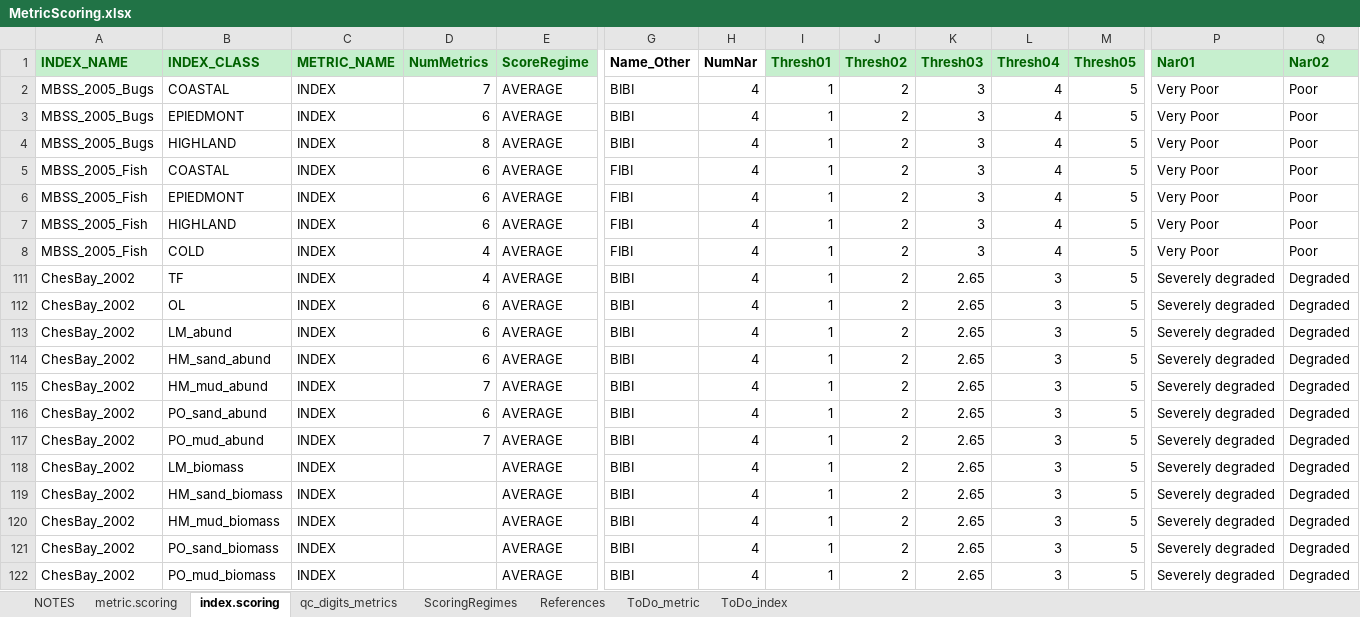
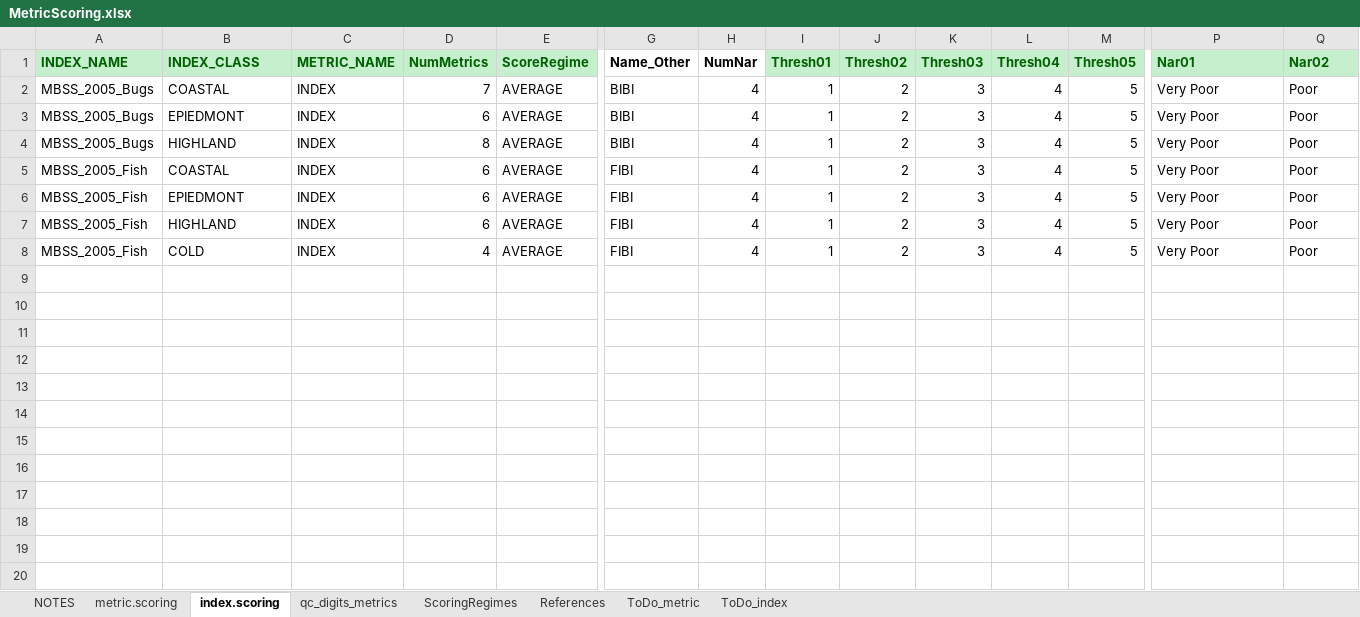
Before and after one commit to leppott/BioMonTools, an Excel workbook: inst/extdata/MetricScoring.xlsx, sheet index.scoring, drawn as a sheet; only a part is shown, gaps mark what is left out; values as stored, in another font and other column widths than the file's, no borders; rows hold the shown columns only; the diff names each change by its address in the sheet, - before the commit and + after, or states it on an @@ line.

```diff
--- a/inst/extdata/MetricScoring.xlsx (sheet index.scoring)
+++ b/inst/extdata/MetricScoring.xlsx (sheet index.scoring)
-row 111: ChesBay_2002 | TF | INDEX | 4 | AVERAGE | BIBI | 4 | 1 | 2 | 2.65 | 3 | 5 | Severely degraded | Degraded
-row 112: ChesBay_2002 | OL | INDEX | 6 | AVERAGE | BIBI | 4 | 1 | 2 | 2.65 | 3 | 5 | Severely degraded | Degraded
-row 113: ChesBay_2002 | LM_abund | INDEX | 6 | AVERAGE | BIBI | 4 | 1 | 2 | 2.65 | 3 | 5 | Severely degraded | Degraded
-row 114: ChesBay_2002 | HM_sand_abund | INDEX | 6 | AVERAGE | BIBI | 4 | 1 | 2 | 2.65 | 3 | 5 | Severely degraded | Degraded
-row 115: ChesBay_2002 | HM_mud_abund | INDEX | 7 | AVERAGE | BIBI | 4 | 1 | 2 | 2.65 | 3 | 5 | Severely degraded | Degraded
-row 116: ChesBay_2002 | PO_sand_abund | INDEX | 6 | AVERAGE | BIBI | 4 | 1 | 2 | 2.65 | 3 | 5 | Severely degraded | Degraded
-row 117: ChesBay_2002 | PO_mud_abund | INDEX | 7 | AVERAGE | BIBI | 4 | 1 | 2 | 2.65 | 3 | 5 | Severely degraded | Degraded
-row 118: ChesBay_2002 | LM_biomass | INDEX |  | AVERAGE | BIBI | 4 | 1 | 2 | 2.65 | 3 | 5 | Severely degraded | Degraded
-row 119: ChesBay_2002 | HM_sand_biomass | INDEX |  | AVERAGE | BIBI | 4 | 1 | 2 | 2.65 | 3 | 5 | Severely degraded | Degraded
-row 120: ChesBay_2002 | HM_mud_biomass | INDEX |  | AVERAGE | BIBI | 4 | 1 | 2 | 2.65 | 3 | 5 | Severely degraded | Degraded
-row 121: ChesBay_2002 | PO_sand_biomass | INDEX |  | AVERAGE | BIBI | 4 | 1 | 2 | 2.65 | 3 | 5 | Severely degraded | Degraded
-row 122: ChesBay_2002 | PO_mud_biomass | INDEX |  | AVERAGE | BIBI | 4 | 1 | 2 | 2.65 | 3 | 5 | Severely degraded | Degraded
```
Also changed, not shown: sheet metric.scoring, sheet ToDo_index, sheet NOTES, sheet qc_digits_metrics, hidden cells, inst/extdata/MetricNames.xlsx, 7 other files.
